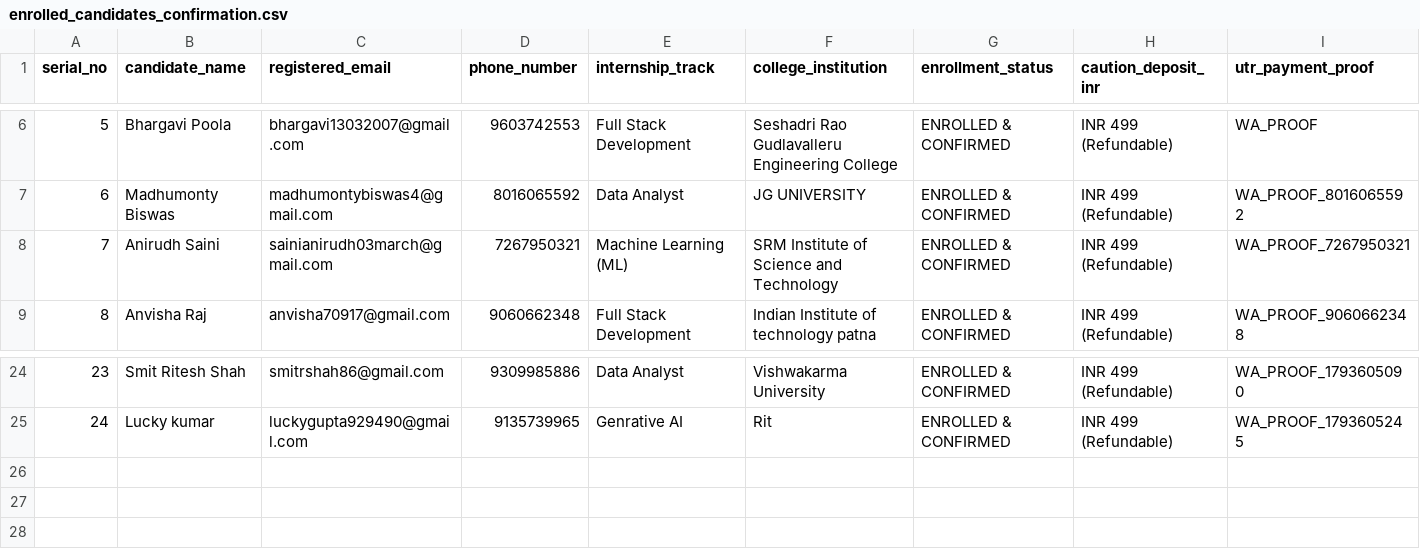
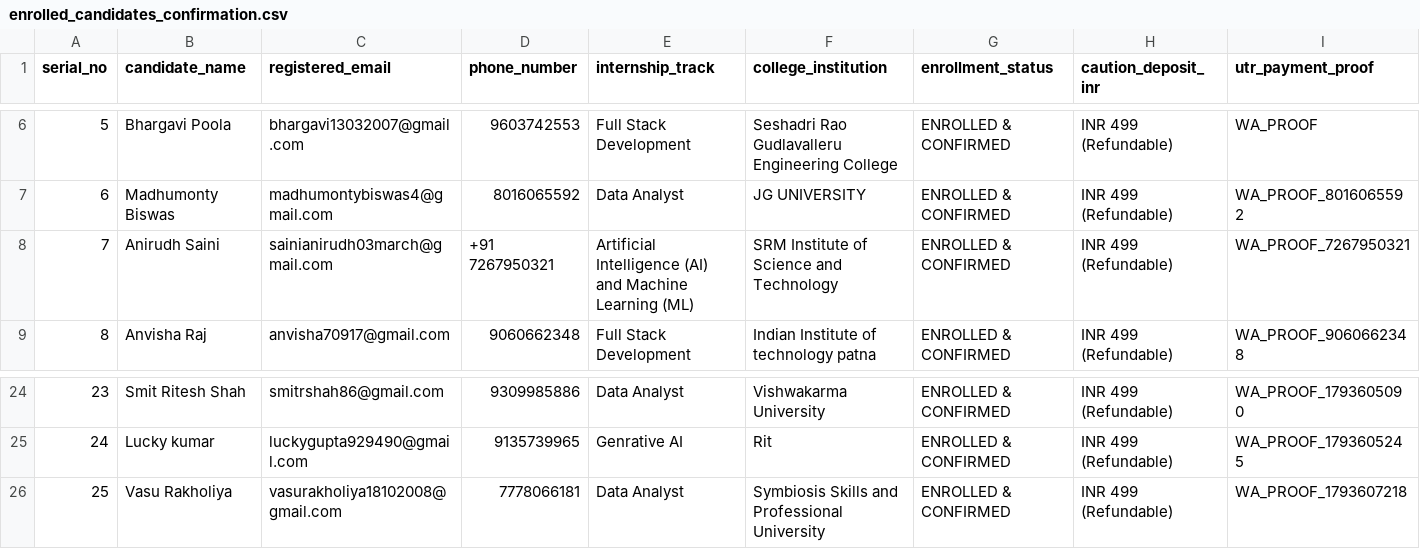
Before and after one commit to ainabhinavsharma/vayanai, a CSV file: scripts/enrolled_candidates_confirmation.csv, drawn as a sheet; only a part is shown, gaps mark what is left out; rows hold the shown columns only; the diff names each change by its address in the sheet, - before the commit and + after, or states it on an @@ line.

Commit message:
verify and enroll Vasu Rakholiya (Phone 7778066181, Data Analyst) and sync to Render

```diff
--- a/scripts/enrolled_candidates_confirmation.csv
+++ b/scripts/enrolled_candidates_confirmation.csv
-D8 (phone_number): 7267950321
+D8 (phone_number): +91 7267950321
-E8 (internship_track): Machine Learning (ML)
+E8 (internship_track): Artificial Intelligence (AI) and Machine Learning (ML)
+row 26: 25 | Vasu Rakholiya | vasurakholiya18102008@gmail.com | 7778066181 | Data Analyst | Symbiosis Skills and Professional University | ENROLLED & CONFIRMED | INR 499 (Refundable) | WA_PROOF_1793607218
```
Also changed, not shown: data/vayanai_contacted_and_enrolled_interns.csv, 4 other files.
